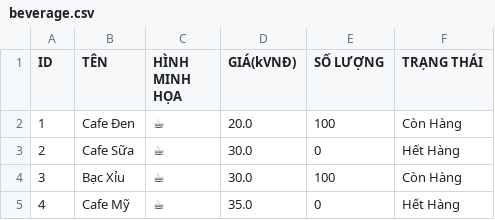
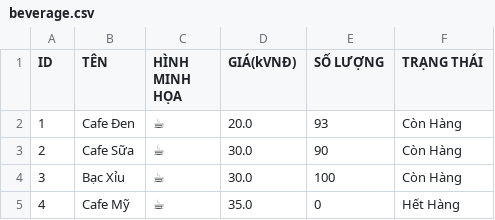
Before and after one commit to tuepi/Case-Module-2, a CSV file: src/data_file/beverage.csv, drawn as a sheet.

```diff
--- a/src/data_file/beverage.csv
+++ b/src/data_file/beverage.csv
@@ -1,4 +1,4 @@
 ID,TÊN,HÌNH MINH HỌA,GIÁ(kVNĐ),SỐ LƯỢNG,TRẠNG THÁI
-1,Cafe Đen,☕,20.0,100,Còn Hàng
-2,Cafe Sữa,☕,30.0,0,Hết Hàng
+1,Cafe Đen,☕,20.0,93,Còn Hàng
+2,Cafe Sữa,☕,30.0,90,Còn Hàng
 3,Bạc Xỉu,☕,30.0,100,Còn Hàng
```
Also changed, not shown: out/production/beverage_order_management_app/data_file/beverage.csv, out/production/beverage_order_management_app/data_file/user.csv, 20 other files.
